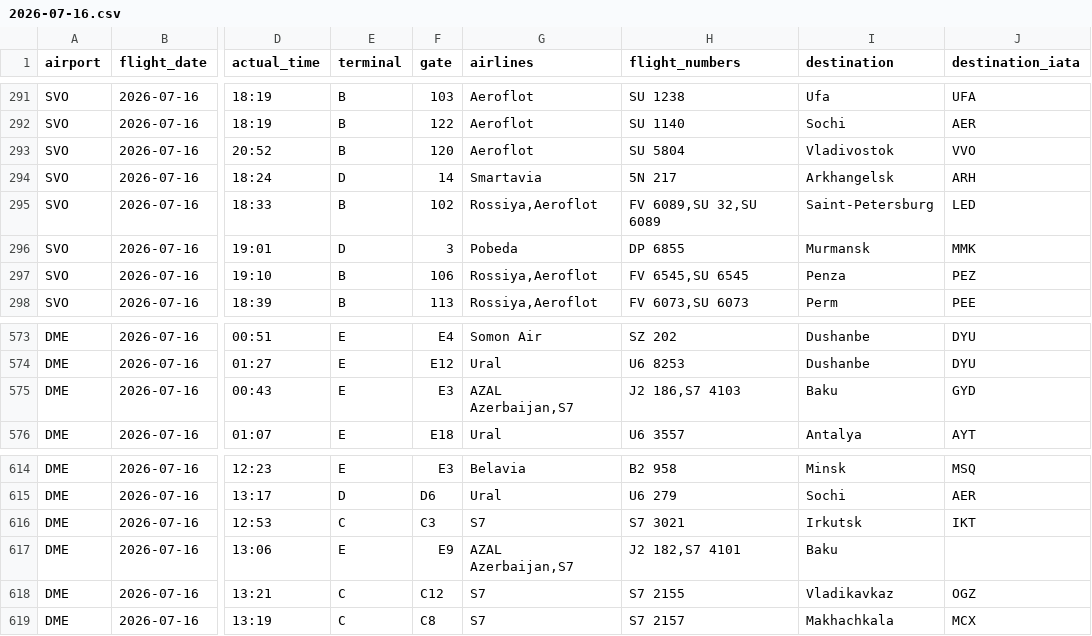
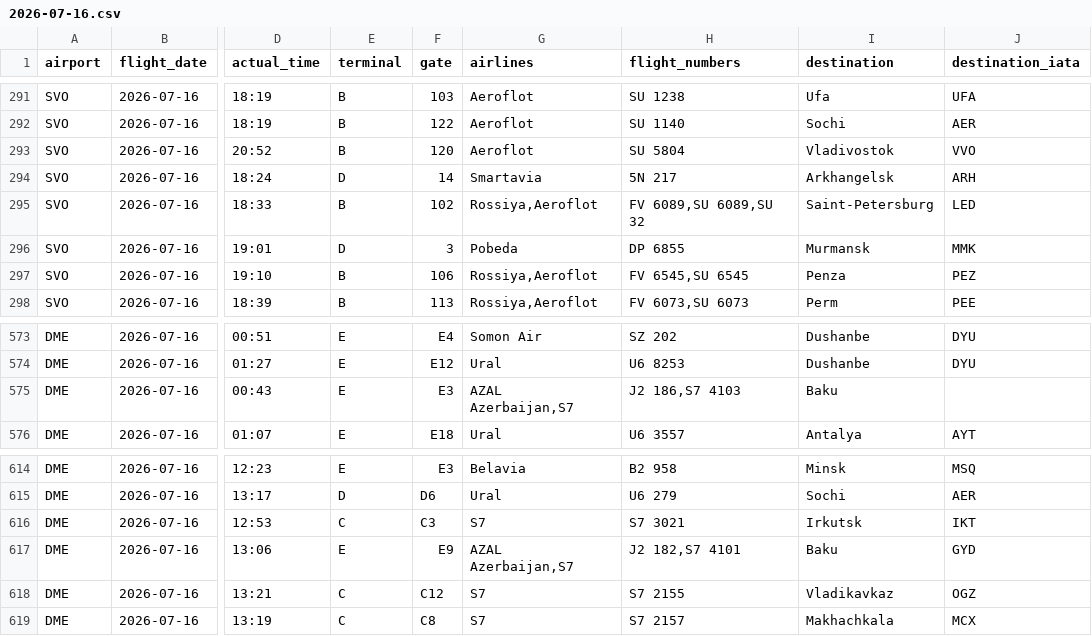
Before and after one commit to vitdmit/moscow-airports-botCLaude, a CSV file: data/daily/2026-07-16.csv, drawn as a sheet; only a part is shown, gaps mark what is left out; the diff covers the shown part only; the diff names each change by its address in the sheet, - before the commit and + after, or states it on an @@ line.

```diff
--- a/data/daily/2026-07-16.csv
+++ b/data/daily/2026-07-16.csv
-H295 (flight_numbers): FV 6089,SU 32,SU 6089
+H295 (flight_numbers): FV 6089,SU 6089,SU 32
-J575 (destination_iata): GYD
+J575 (destination_iata): (empty)
-J617 (destination_iata): (empty)
+J617 (destination_iata): GYD
```
Also changed, not shown: 10 edited cells elsewhere in this file, 1 other file.
